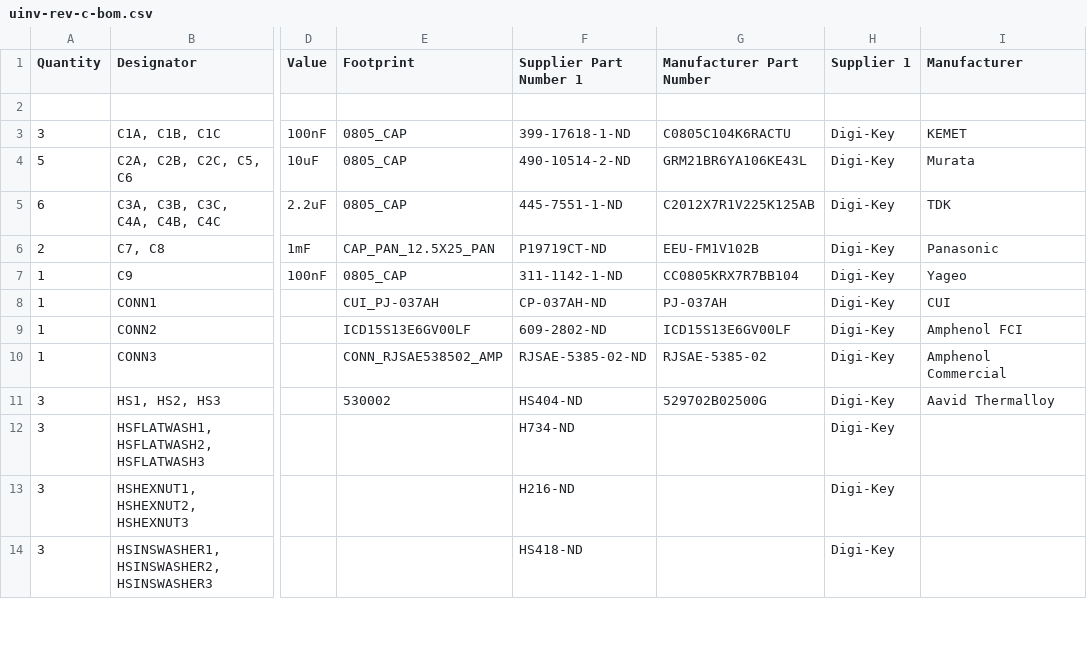
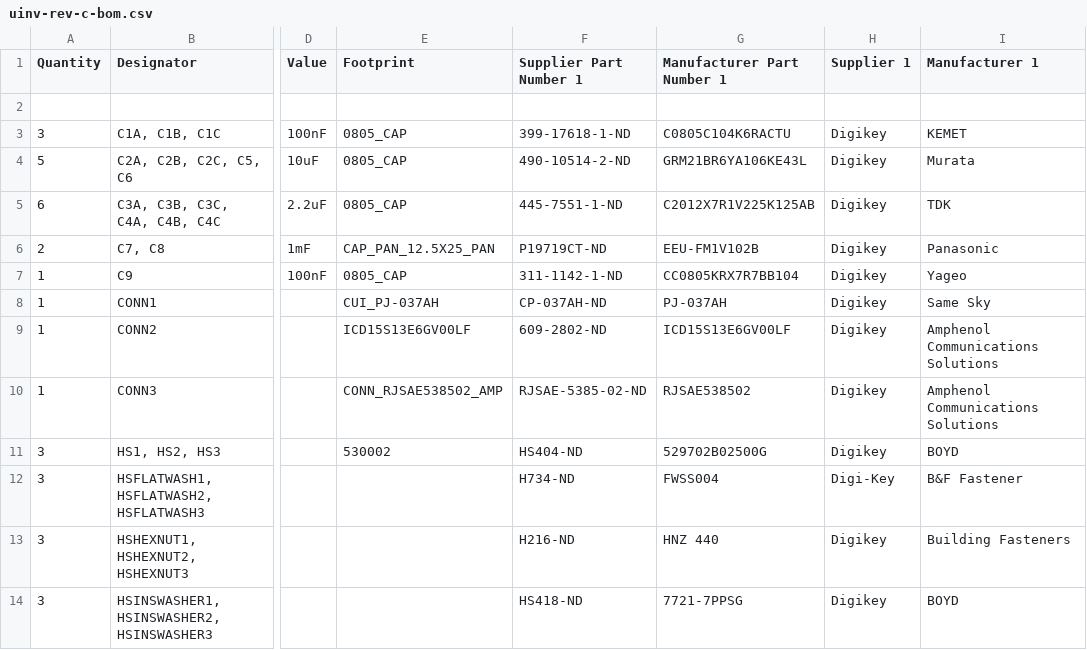
Before and after one commit to Severson-Group/AMDC-Hardware, a CSV file: Accessories/ExpansionBoard_uInverter/REV20220921C/uinv-rev-c-bom.csv, drawn as a sheet; only a part is shown, gaps mark what is left out; the diff covers the shown part only; the diff names each change by its address in the sheet, - before the commit and + after, or states it on an @@ line.

Commit message:
add all manufacturer fields and new bom

```diff
--- a/Accessories/ExpansionBoard_uInverter/REV20220921C/uinv-rev-c-bom.csv
+++ b/Accessories/ExpansionBoard_uInverter/REV20220921C/uinv-rev-c-bom.csv
-G1: Manufacturer Part Number
+G1: Manufacturer Part Number 1
-I1: Manufacturer
+I1: Manufacturer 1
-H3:H11 (Supplier 1): Digi-Key
+H3:H11 (Supplier 1): Digikey
-I8 (Manufacturer 1): CUI
+I8 (Manufacturer 1): Same Sky
-I9 (Manufacturer 1): Amphenol FCI
+I9 (Manufacturer 1): Amphenol Communications Solutions
-G10 (Manufacturer Part Number 1): RJSAE-5385-02
+G10 (Manufacturer Part Number 1): RJSAE538502
-I10 (Manufacturer 1): Amphenol Commercial
+I10 (Manufacturer 1): Amphenol Communications Solutions
-I11 (Manufacturer 1): Aavid Thermalloy
+I11 (Manufacturer 1): BOYD
-G12 (Manufacturer Part Number 1): (empty)
+G12 (Manufacturer Part Number 1): FWSS004
-I12 (Manufacturer 1): (empty)
+I12 (Manufacturer 1): B&F Fastener
-G13 (Manufacturer Part Number 1): (empty)
+G13 (Manufacturer Part Number 1): HNZ 440
-H13:H14 (Supplier 1): Digi-Key
+H13:H14 (Supplier 1): Digikey
-I13 (Manufacturer 1): (empty)
+I13 (Manufacturer 1): Building Fasteners
-G14 (Manufacturer Part Number 1): (empty)
+G14 (Manufacturer Part Number 1): 7721-7PPSG
-I14 (Manufacturer 1): (empty)
+I14 (Manufacturer 1): BOYD
```
Also changed, not shown: 32 edited cells elsewhere in this file, 2 other files.
